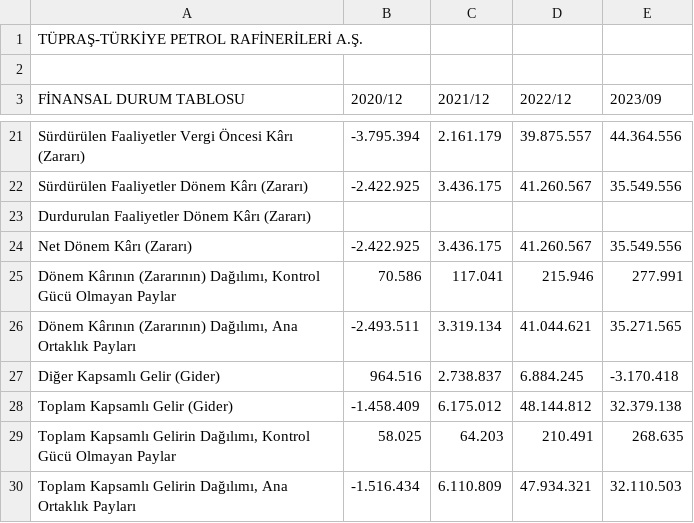
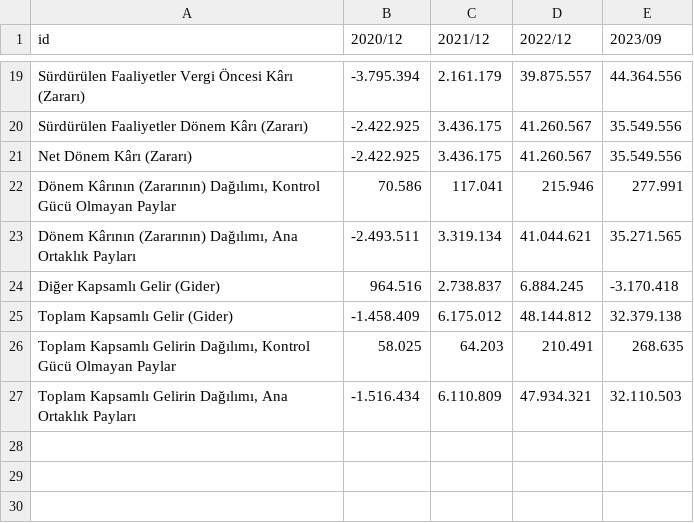
Before and after one commit to mahmutbilici/413econ, a CSV file: tupras.csv, drawn as a sheet; only a part is shown, gaps mark what is left out; removed rows and columns are numbered as before the commit, all else as after; the diff names each change by its address in the sheet, - before the commit and + after, or states it on an @@ line.

Commit message:
Add files via upload

```diff
--- a/tupras.csv
+++ b/tupras.csv
-row 1: TÜPRAŞ-TÜRKİYE PETROL RAFİNERİLERİ A.Ş.
-row 2: (empty)
-A1: FİNANSAL DURUM TABLOSU
+A1: id
-row 23: Durdurulan Faaliyetler Dönem Kârı (Zararı)
```
